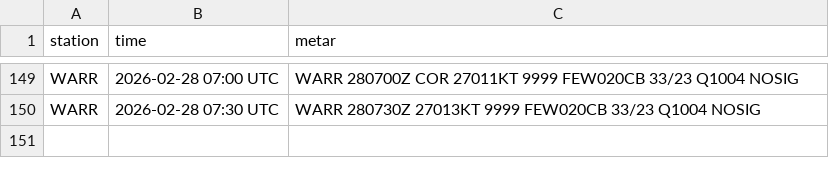
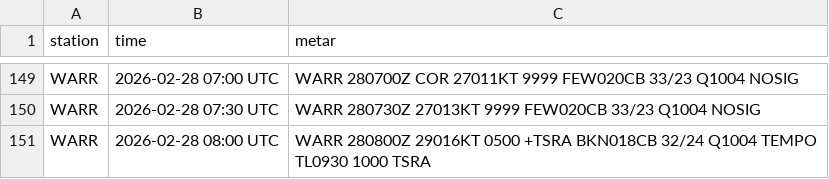
Before and after one commit to PetrucKLouxie/metarwarr, a CSV file: metar_history.csv, drawn as a sheet; only a part is shown, gaps mark what is left out.

```diff
--- a/metar_history.csv
+++ b/metar_history.csv
@@ -150 +150,2 @@ WARR,2026-02-28 07:00 UTC,WARR 280700Z COR 27011KT 9999 FEW020CB 33/23 Q1004 NOS
 WARR,2026-02-28 07:30 UTC,WARR 280730Z 27013KT 9999 FEW020CB 33/23 Q1004 NOSIG
+WARR,2026-02-28 08:00 UTC,WARR 280800Z 29016KT 0500 +TSRA BKN018CB 32/24 Q1004 TEMPO TL0930 1000 TSRA
```
